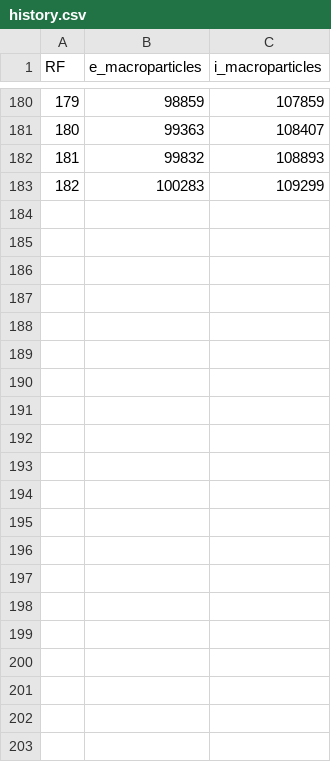
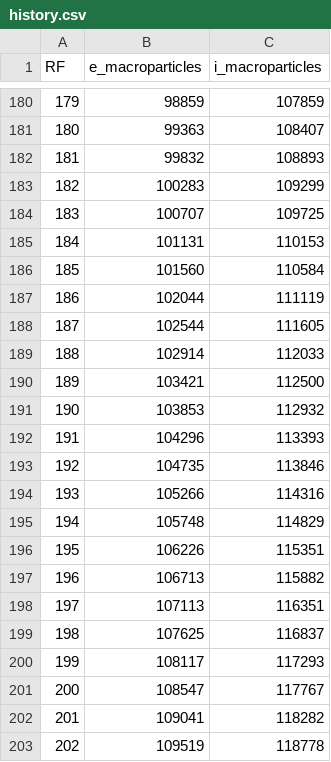
Before and after one commit to YGLSNU/eduPIC_PAL_RF-sheath, a CSV file: results/261126_PSR_gap15_f60_V150/data/history.csv, drawn as a sheet; only a part is shown, gaps mark what is left out.

```diff
--- a/results/261126_PSR_gap15_f60_V150/data/history.csv
+++ b/results/261126_PSR_gap15_f60_V150/data/history.csv
@@ -183 +183,21 @@ RF,e_macroparticles,i_macroparticles
 182,100283,109299
+183,100707,109725
+184,101131,110153
+185,101560,110584
+186,102044,111119
+187,102544,111605
+188,102914,112033
+189,103421,112500
+190,103853,112932
+191,104296,113393
+192,104735,113846
+193,105266,114316
+194,105748,114829
+195,106226,115351
+196,106713,115882
+197,107113,116351
+198,107625,116837
+199,108117,117293
+200,108547,117767
+201,109041,118282
+202,109519,118778
```
Also changed, not shown: results/261126_PSR_gap15_f60_V150/data/RF_particle_power_history.csv, 7 other files.
